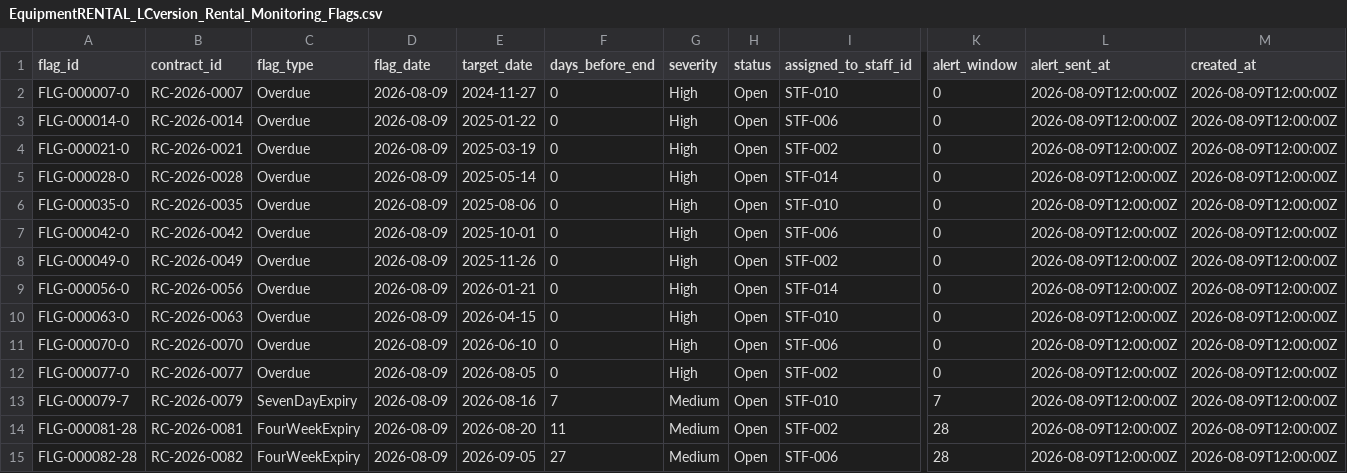
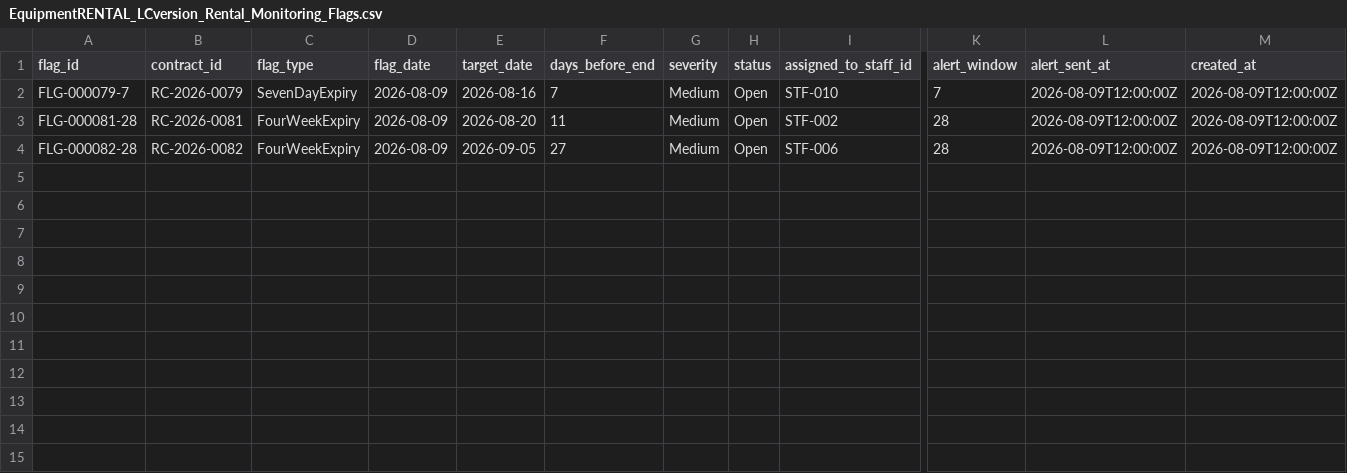
Before and after one commit to Laurentcadieux/EquipmentRENTAL, a CSV file: data/mock/LCversion/EquipmentRENTAL_LCversion_Rental_Monitoring_Flags.csv, drawn as a sheet; only a part is shown, gaps mark what is left out; rows hold the shown columns only; the diff names each change by its address in the sheet, - before the commit and + after, or states it on an @@ line.

```diff
--- a/data/mock/LCversion/EquipmentRENTAL_LCversion_Rental_Monitoring_Flags.csv
+++ b/data/mock/LCversion/EquipmentRENTAL_LCversion_Rental_Monitoring_Flags.csv
-row 2: FLG-000007-0 | RC-2026-0007 | Overdue | 2026-08-09 | 2024-11-27 | 0 | High | Open | STF-010 | 0 | 2026-08-09T12:00:00Z | 2026-08-09T12:00:00Z
-row 3: FLG-000014-0 | RC-2026-0014 | Overdue | 2026-08-09 | 2025-01-22 | 0 | High | Open | STF-006 | 0 | 2026-08-09T12:00:00Z | 2026-08-09T12:00:00Z
-row 4: FLG-000021-0 | RC-2026-0021 | Overdue | 2026-08-09 | 2025-03-19 | 0 | High | Open | STF-002 | 0 | 2026-08-09T12:00:00Z | 2026-08-09T12:00:00Z
-row 5: FLG-000028-0 | RC-2026-0028 | Overdue | 2026-08-09 | 2025-05-14 | 0 | High | Open | STF-014 | 0 | 2026-08-09T12:00:00Z | 2026-08-09T12:00:00Z
-row 6: FLG-000035-0 | RC-2026-0035 | Overdue | 2026-08-09 | 2025-08-06 | 0 | High | Open | STF-010 | 0 | 2026-08-09T12:00:00Z | 2026-08-09T12:00:00Z
-row 7: FLG-000042-0 | RC-2026-0042 | Overdue | 2026-08-09 | 2025-10-01 | 0 | High | Open | STF-006 | 0 | 2026-08-09T12:00:00Z | 2026-08-09T12:00:00Z
-row 8: FLG-000049-0 | RC-2026-0049 | Overdue | 2026-08-09 | 2025-11-26 | 0 | High | Open | STF-002 | 0 | 2026-08-09T12:00:00Z | 2026-08-09T12:00:00Z
-row 9: FLG-000056-0 | RC-2026-0056 | Overdue | 2026-08-09 | 2026-01-21 | 0 | High | Open | STF-014 | 0 | 2026-08-09T12:00:00Z | 2026-08-09T12:00:00Z
-row 10: FLG-000063-0 | RC-2026-0063 | Overdue | 2026-08-09 | 2026-04-15 | 0 | High | Open | STF-010 | 0 | 2026-08-09T12:00:00Z | 2026-08-09T12:00:00Z
-row 11: FLG-000070-0 | RC-2026-0070 | Overdue | 2026-08-09 | 2026-06-10 | 0 | High | Open | STF-006 | 0 | 2026-08-09T12:00:00Z | 2026-08-09T12:00:00Z
-row 12: FLG-000077-0 | RC-2026-0077 | Overdue | 2026-08-09 | 2026-08-05 | 0 | High | Open | STF-002 | 0 | 2026-08-09T12:00:00Z | 2026-08-09T12:00:00Z
```
Also changed, not shown: data/mock/LCversion/EquipmentRENTAL_LCversion_Pickup_Return_Requests.csv, data/mock/LCversion/EquipmentRENTAL_LCversion_Rental_Contracts.csv, 25 other files.
